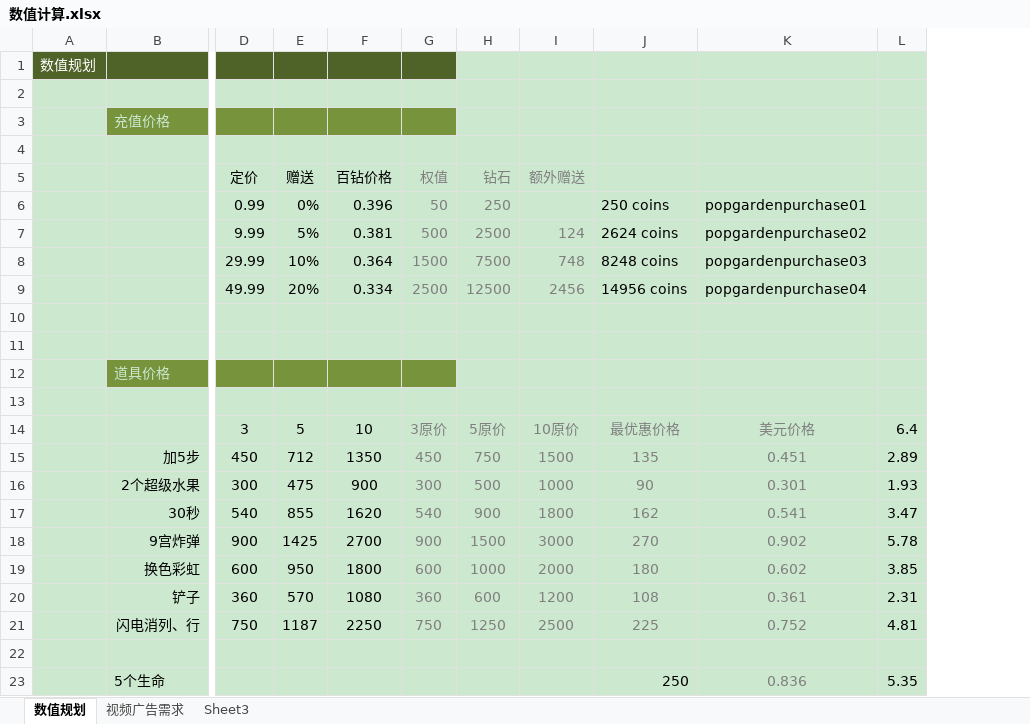
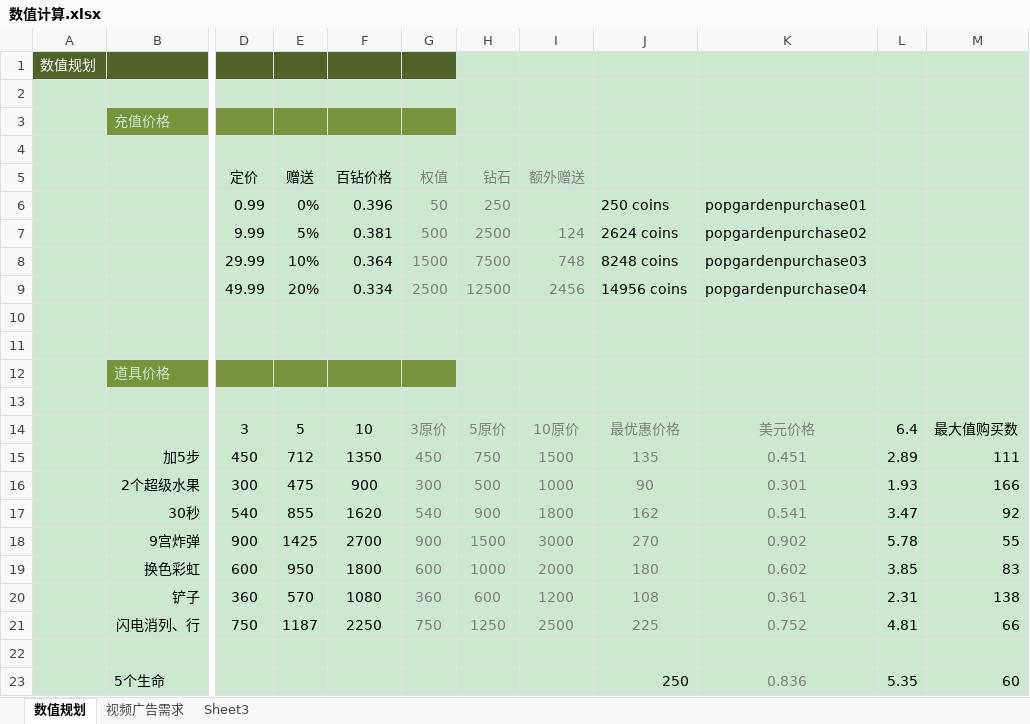
Before and after one commit to jonntd/zhoulu, an Excel workbook: JuiceFlow文档/数值计算.xlsx, sheet 数值规划, drawn as a sheet; only a part is shown, gaps mark what is left out; values as stored, in another font and other column widths than the file's, no borders; the diff names each change by its address in the sheet, - before the commit and + after, or states it on an @@ line.

```diff
--- a/JuiceFlow文档/数值计算.xlsx (sheet 数值规划)
+++ b/JuiceFlow文档/数值计算.xlsx (sheet 数值规划)
+column M, rows 14-23: 最大值购买数 | 111 | 166 | 92 | 55 | 83 | 138 | 66 |  | 60
```
Also changed, not shown: 2 other files.
